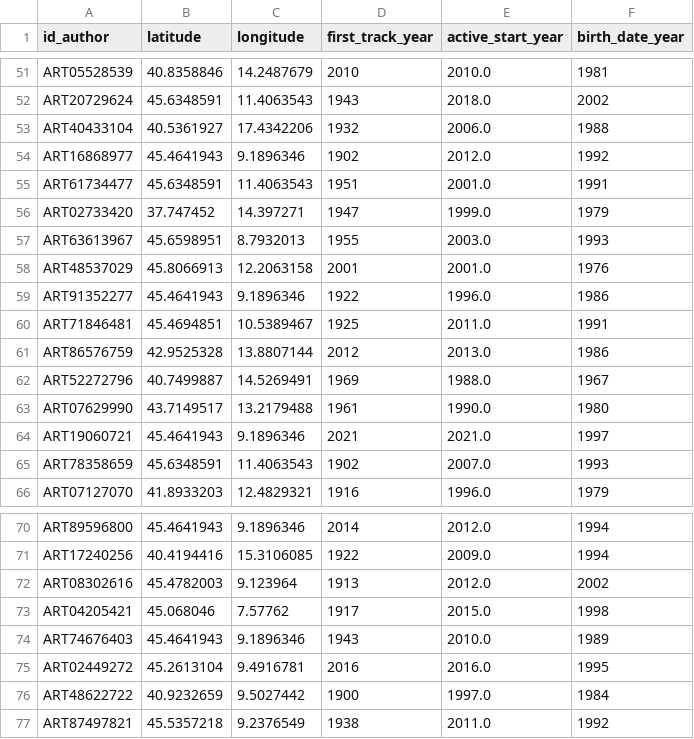
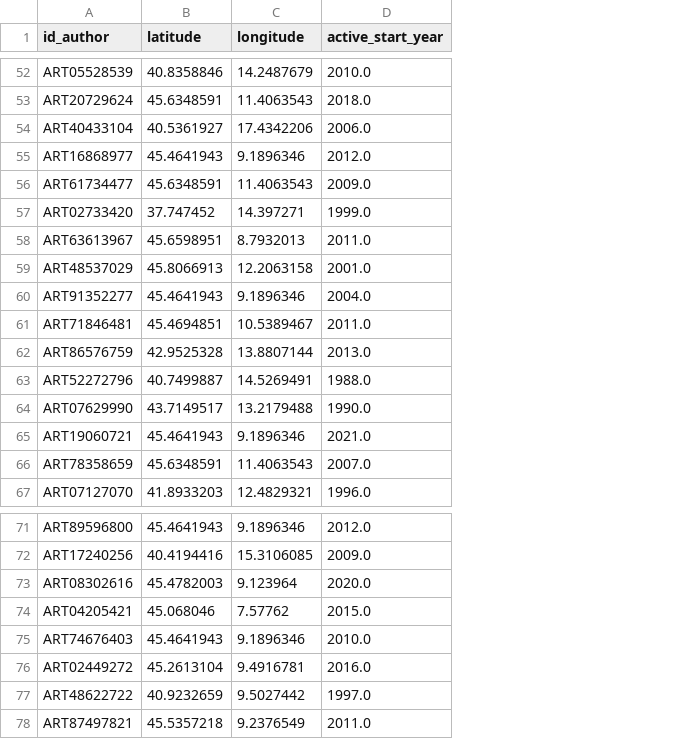
Before and after one commit to DGabri/data_mining_unipi, a CSV file: prepared_datasets/artists.csv, drawn as a sheet; only a part is shown, gaps mark what is left out; removed rows and columns are numbered as before the commit, all else as after; the diff covers the shown part only; the diff names each change by its address in the sheet, - before the commit and + after, or states it on an @@ line.

```diff
--- a/prepared_datasets/artists.csv
+++ b/prepared_datasets/artists.csv
-column D (first_track_year), rows 51-66: 2010 | 1943 | 1932 | 1902 | 1951 | 1947 | 1955 | 2001 | 1922 | 1925 | 2012 | 1969 | 1961 | 2021 | 1902 | 1916; rows 70-77: 2014 | 1922 | 1913 | 1917 | 1943 | 2016 | 1900 | 1938
-column F (birth_date_year), rows 51-66: 1981 | 2002 | 1988 | 1992 | 1991 | 1979 | 1993 | 1976 | 1986 | 1991 | 1986 | 1967 | 1980 | 1997 | 1993 | 1979; rows 70-77: 1994 | 1994 | 2002 | 1998 | 1989 | 1995 | 1984 | 1992
-D56 (active_start_year): 2001.0
+D56 (active_start_year): 2009.0
-D58 (active_start_year): 2003.0
+D58 (active_start_year): 2011.0
-D60 (active_start_year): 1996.0
+D60 (active_start_year): 2004.0
-D73 (active_start_year): 2012.0
+D73 (active_start_year): 2020.0
```
Also changed, not shown: 1 added row and 16 edited cells elsewhere in this file, 8 other files.
